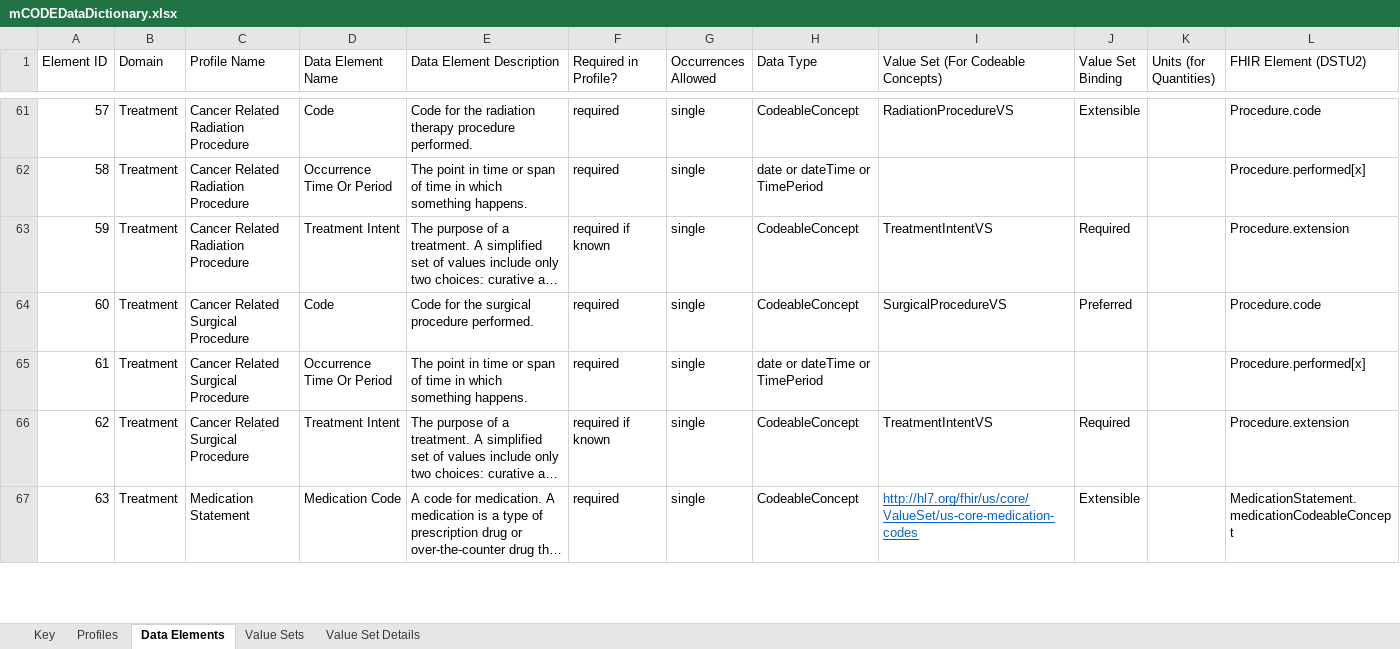
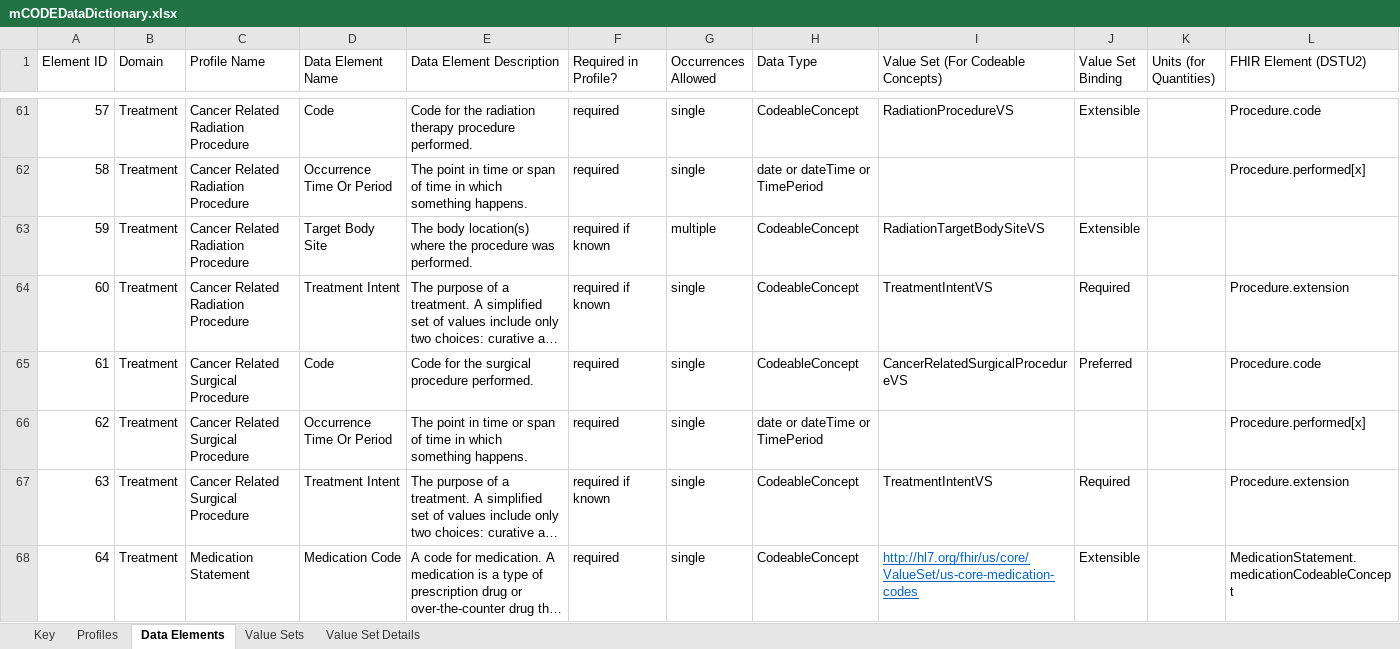
Before and after one commit to standardhealth/shr-spec, an Excel workbook: spec/IndexFolder_Oncocore/mCODEDataDictionary.xlsx, sheet Data Elements, drawn as a sheet; only a part is shown, gaps mark what is left out; long unchanged cells end in …; values as stored, in another font and other column widths than the file's, no borders; table styles not drawn; addresses are those after the commit; the diff names each change by its address in the sheet, - before the commit and + after, or states it on an @@ line.

Commit message:
Update DD with new Radiation Body Location el and VS

```diff
--- a/spec/IndexFolder_Oncocore/mCODEDataDictionary.xlsx (sheet Data Elements)
+++ b/spec/IndexFolder_Oncocore/mCODEDataDictionary.xlsx (sheet Data Elements)
+row 63: 59 | Treatment | Cancer Related Radiation Procedure | Target Body Site | The body location(s) where the procedure was performed. | required if known | multiple | CodeableConcept | RadiationTargetBodySiteVS | Extensible
@@ column A (Element ID) renumbered from row 64 down @@
-I65: SurgicalProcedureVS
+I65: CancerRelatedSurgicalProcedureVS
```
Also changed, not shown: sheet Value Set Details, sheet Value Sets, sheet Profiles, sheet Key, hidden cells.
